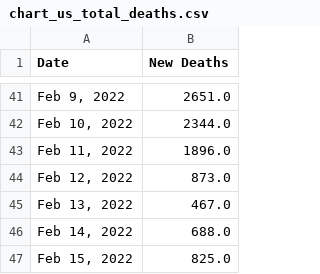
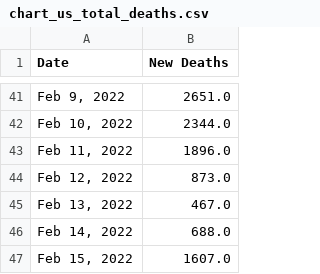
Before and after one commit to Pasin3ru/Tracking-COVID-19, a CSV file: _data/chart_us_total_deaths.csv, drawn as a sheet; only a part is shown, gaps mark what is left out.

```diff
--- a/_data/chart_us_total_deaths.csv
+++ b/_data/chart_us_total_deaths.csv
@@ -46,2 +46,2 @@ Date,New Deaths
 "Feb 14, 2022",688.0
-"Feb 15, 2022",825.0
+"Feb 15, 2022",1607.0
```
Also changed, not shown: _data/chart_us_total_cases.csv, 12 other files.
